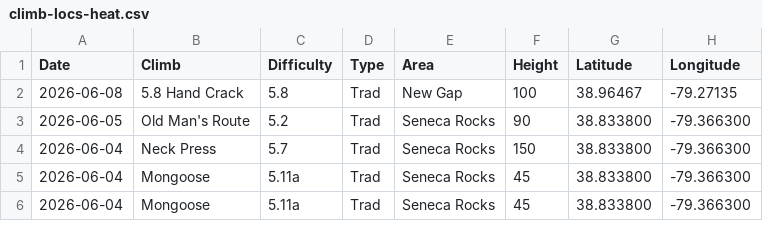
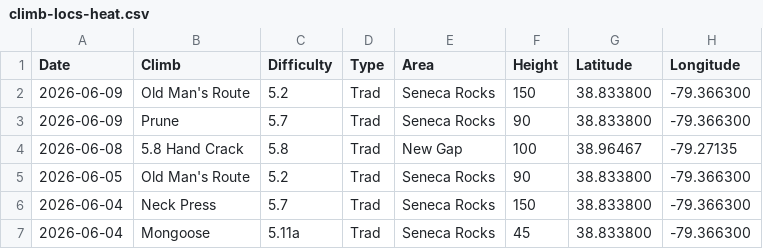
Before and after one commit to achiquit/ticks-db, a CSV file: data/climb-locs-heat.csv, drawn as a sheet; only a part is shown; the shorter side is filled out with more unchanged rows.

```diff
--- a/data/climb-locs-heat.csv
+++ b/data/climb-locs-heat.csv
@@ -1,2 +1,4 @@
 Date,Climb,Difficulty,Type,Area,Height,Latitude,Longitude
+2026-06-09,"Old Man's Route",5.2,Trad,"Seneca Rocks",150,38.833800," -79.366300"
+2026-06-09,Prune,5.7,Trad,"Seneca Rocks",90,38.833800," -79.366300"
 2026-06-08,"5.8 Hand Crack",5.8,Trad,"New Gap",100,38.96467," -79.27135"
```
Also changed, not shown: data/monthly-height.csv, data/overview-stats.csv, 3 other files.
